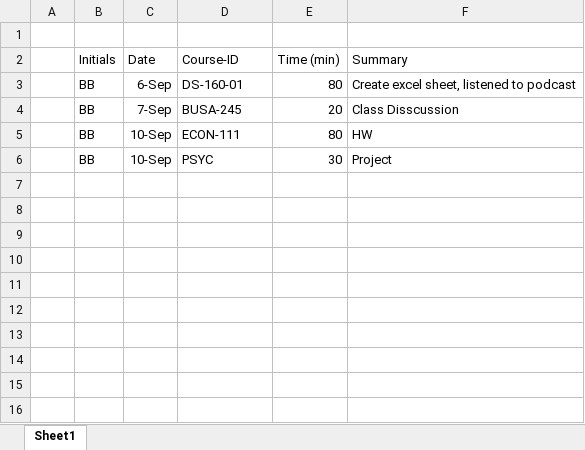
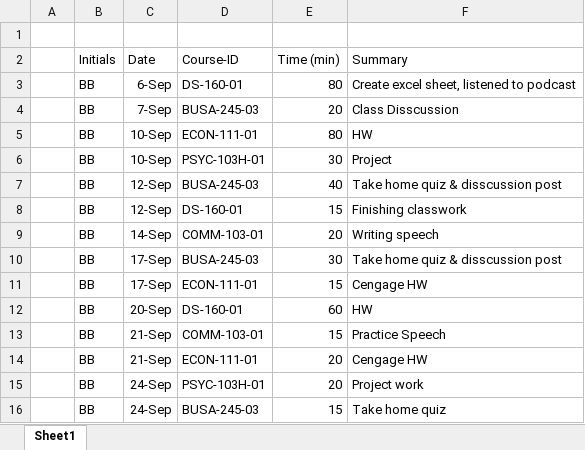
Before and after one commit to bmboyle13/BMB_Timesheet_Project, an Excel workbook: BMB_Timesheet_Project.xlsx, sheet Sheet1, drawn as a sheet; values as stored, in another font and other column widths than the file's, no borders; the diff names each change by its address in the sheet, - before the commit and + after, or states it on an @@ line.

Commit message:
Add files via upload

```diff
--- a/BMB_Timesheet_Project.xlsx (sheet Sheet1)
+++ b/BMB_Timesheet_Project.xlsx (sheet Sheet1)
-D4 (Course-ID): BUSA-245
+D4 (Course-ID): BUSA-245-03
-D5 (Course-ID): ECON-111
+D5 (Course-ID): ECON-111-01
-D6 (Course-ID): PSYC
+D6 (Course-ID): PSYC-103H-01
+row 7:  | BB | 12-Sep | BUSA-245-03 | 40 | Take home quiz & disscussion post
+row 8:  | BB | 12-Sep | DS-160-01 | 15 | Finishing classwork
+row 9:  | BB | 14-Sep | COMM-103-01 | 20 | Writing speech
+row 10:  | BB | 17-Sep | BUSA-245-03 | 30 | Take home quiz & disscussion post
+row 11:  | BB | 17-Sep | ECON-111-01 | 15 | Cengage HW
+row 12:  | BB | 20-Sep | DS-160-01 | 60 | HW
+row 13:  | BB | 21-Sep | COMM-103-01 | 15 | Practice Speech
+row 14:  | BB | 21-Sep | ECON-111-01 | 20 | Cengage HW
+row 15:  | BB | 24-Sep | PSYC-103H-01 | 20 | Project work
+row 16:  | BB | 24-Sep | BUSA-245-03 | 15 | Take home quiz
```
